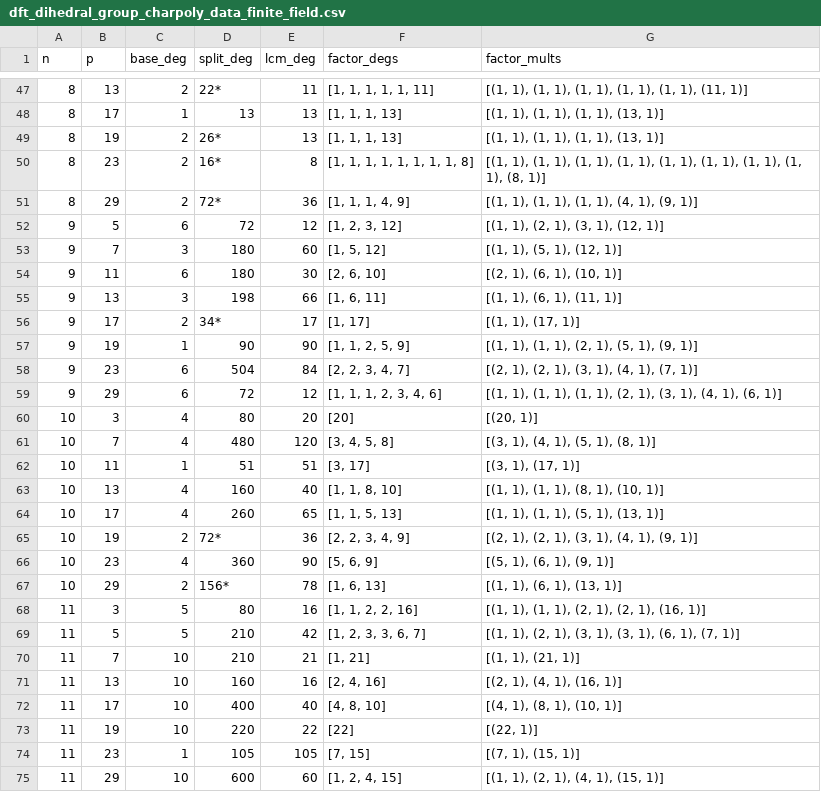
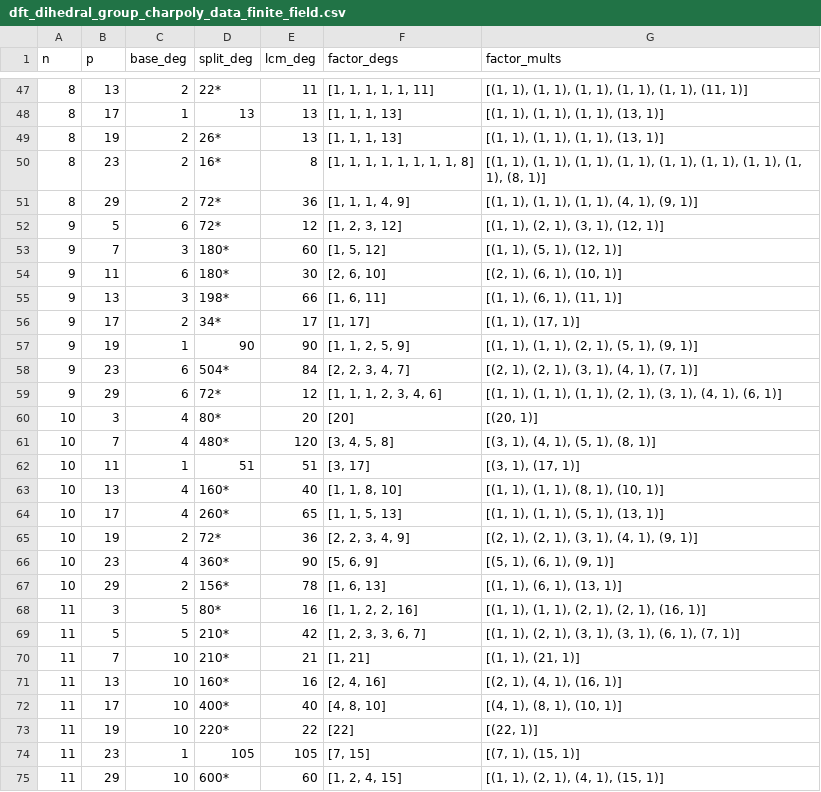
Before and after one commit to jacksonwalters/dft-finite-groups, a CSV file: dihedral_group/dft_dihedral_group_charpoly_data_finite_field.csv, drawn as a sheet; only a part is shown, gaps mark what is left out; the diff covers the shown part only.

Commit message:
include marker for more
if the base field is not equal to 2, we should have a marker

```diff
--- a/dihedral_group/dft_dihedral_group_charpoly_data_finite_field.csv
+++ b/dihedral_group/dft_dihedral_group_charpoly_data_finite_field.csv
@@ -51,25 +51,25 @@ n,p,base_deg,split_deg,lcm_deg,factor_degs,factor_mults
 8,29,2,72*,36,"[1, 1, 1, 4, 9]","[(1, 1), (1, 1), (1, 1), (4, 1), (9, 1)]"
-9,5,6,72,12,"[1, 2, 3, 12]","[(1, 1), (2, 1), (3, 1), (12, 1)]"
-9,7,3,180,60,"[1, 5, 12]","[(1, 1), (5, 1), (12, 1)]"
-9,11,6,180,30,"[2, 6, 10]","[(2, 1), (6, 1), (10, 1)]"
-9,13,3,198,66,"[1, 6, 11]","[(1, 1), (6, 1), (11, 1)]"
+9,5,6,72*,12,"[1, 2, 3, 12]","[(1, 1), (2, 1), (3, 1), (12, 1)]"
+9,7,3,180*,60,"[1, 5, 12]","[(1, 1), (5, 1), (12, 1)]"
+9,11,6,180*,30,"[2, 6, 10]","[(2, 1), (6, 1), (10, 1)]"
+9,13,3,198*,66,"[1, 6, 11]","[(1, 1), (6, 1), (11, 1)]"
 9,17,2,34*,17,"[1, 17]","[(1, 1), (17, 1)]"
 9,19,1,90,90,"[1, 1, 2, 5, 9]","[(1, 1), (1, 1), (2, 1), (5, 1), (9, 1)]"
-9,23,6,504,84,"[2, 2, 3, 4, 7]","[(2, 1), (2, 1), (3, 1), (4, 1), (7, 1)]"
-9,29,6,72,12,"[1, 1, 1, 2, 3, 4, 6]","[(1, 1), (1, 1), (1, 1), (2, 1), (3, 1), (4, 1), (6, 1)]"
-10,3,4,80,20,[20],"[(20, 1)]"
-10,7,4,480,120,"[3, 4, 5, 8]","[(3, 1), (4, 1), (5, 1), (8, 1)]"
+9,23,6,504*,84,"[2, 2, 3, 4, 7]","[(2, 1), (2, 1), (3, 1), (4, 1), (7, 1)]"
+9,29,6,72*,12,"[1, 1, 1, 2, 3, 4, 6]","[(1, 1), (1, 1), (1, 1), (2, 1), (3, 1), (4, 1), (6, 1)]"
+10,3,4,80*,20,[20],"[(20, 1)]"
+10,7,4,480*,120,"[3, 4, 5, 8]","[(3, 1), (4, 1), (5, 1), (8, 1)]"
 10,11,1,51,51,"[3, 17]","[(3, 1), (17, 1)]"
-10,13,4,160,40,"[1, 1, 8, 10]","[(1, 1), (1, 1), (8, 1), (10, 1)]"
-10,17,4,260,65,"[1, 1, 5, 13]","[(1, 1), (1, 1), (5, 1), (13, 1)]"
+10,13,4,160*,40,"[1, 1, 8, 10]","[(1, 1), (1, 1), (8, 1), (10, 1)]"
+10,17,4,260*,65,"[1, 1, 5, 13]","[(1, 1), (1, 1), (5, 1), (13, 1)]"
 10,19,2,72*,36,"[2, 2, 3, 4, 9]","[(2, 1), (2, 1), (3, 1), (4, 1), (9, 1)]"
-10,23,4,360,90,"[5, 6, 9]","[(5, 1), (6, 1), (9, 1)]"
+10,23,4,360*,90,"[5, 6, 9]","[(5, 1), (6, 1), (9, 1)]"
 10,29,2,156*,78,"[1, 6, 13]","[(1, 1), (6, 1), (13, 1)]"
-11,3,5,80,16,"[1, 1, 2, 2, 16]","[(1, 1), (1, 1), (2, 1), (2, 1), (16, 1)]"
-11,5,5,210,42,"[1, 2, 3, 3, 6, 7]","[(1, 1), (2, 1), (3, 1), (3, 1), (6, 1), (7, 1)]"
-11,7,10,210,21,"[1, 21]","[(1, 1), (21, 1)]"
-11,13,10,160,16,"[2, 4, 16]","[(2, 1), (4, 1), (16, 1)]"
-11,17,10,400,40,"[4, 8, 10]","[(4, 1), (8, 1), (10, 1)]"
-11,19,10,220,22,[22],"[(22, 1)]"
+11,3,5,80*,16,"[1, 1, 2, 2, 16]","[(1, 1), (1, 1), (2, 1), (2, 1), (16, 1)]"
+11,5,5,210*,42,"[1, 2, 3, 3, 6, 7]","[(1, 1), (2, 1), (3, 1), (3, 1), (6, 1), (7, 1)]"
+11,7,10,210*,21,"[1, 21]","[(1, 1), (21, 1)]"
+11,13,10,160*,16,"[2, 4, 16]","[(2, 1), (4, 1), (16, 1)]"
+11,17,10,400*,40,"[4, 8, 10]","[(4, 1), (8, 1), (10, 1)]"
+11,19,10,220*,22,[22],"[(22, 1)]"
 11,23,1,105,105,"[7, 15]","[(7, 1), (15, 1)]"
-11,29,10,600,60,"[1, 2, 4, 15]","[(1, 1), (2, 1), (4, 1), (15, 1)]"
+11,29,10,600*,60,"[1, 2, 4, 15]","[(1, 1), (2, 1), (4, 1), (15, 1)]"
```
Also changed, not shown: 11 edited cells elsewhere in this file, 1 other file.
